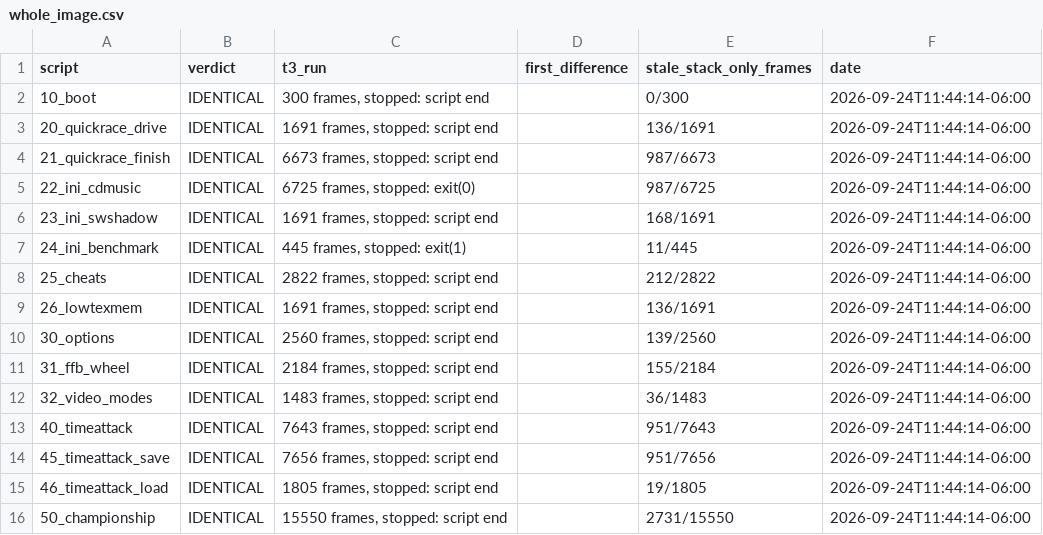
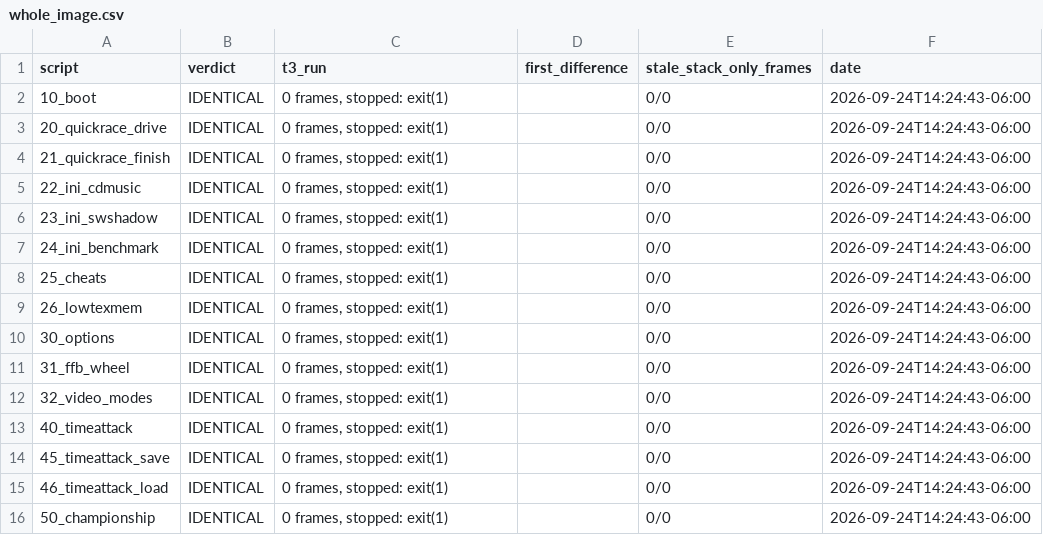
Before and after one commit to Link4Electronics/brally, a CSV file: config/whole_image.csv, drawn as a sheet; only a part is shown; the diff covers the shown part only.

Commit message:
whole-image run 25/25 IDENTICAL with 0x10022600 BrDlVtxGen placed (clean-worktree T3 image, 175 T3 bodies); BrDlVtxGen certified T3

```diff
--- a/config/whole_image.csv
+++ b/config/whole_image.csv
@@ -1,16 +1,16 @@
 script,verdict,t3_run,first_difference,stale_stack_only_frames,date
-10_boot,IDENTICAL,"300 frames, stopped: script end",,0/300,2026-09-24T11:44:14-06:00
-20_quickrace_drive,IDENTICAL,"1691 frames, stopped: script end",,136/1691,2026-09-24T11:44:14-06:00
-21_quickrace_finish,IDENTICAL,"6673 frames, stopped: script end",,987/6673,2026-09-24T11:44:14-06:00
-22_ini_cdmusic,IDENTICAL,"6725 frames, stopped: exit(0)",,987/6725,2026-09-24T11:44:14-06:00
-23_ini_swshadow,IDENTICAL,"1691 frames, stopped: script end",,168/1691,2026-09-24T11:44:14-06:00
-24_ini_benchmark,IDENTICAL,"445 frames, stopped: exit(1)",,11/445,2026-09-24T11:44:14-06:00
-25_cheats,IDENTICAL,"2822 frames, stopped: script end",,212/2822,2026-09-24T11:44:14-06:00
-26_lowtexmem,IDENTICAL,"1691 frames, stopped: script end",,136/1691,2026-09-24T11:44:14-06:00
-30_options,IDENTICAL,"2560 frames, stopped: script end",,139/2560,2026-09-24T11:44:14-06:00
-31_ffb_wheel,IDENTICAL,"2184 frames, stopped: script end",,155/2184,2026-09-24T11:44:14-06:00
-32_video_modes,IDENTICAL,"1483 frames, stopped: script end",,36/1483,2026-09-24T11:44:14-06:00
-40_timeattack,IDENTICAL,"7643 frames, stopped: script end",,951/7643,2026-09-24T11:44:14-06:00
-45_timeattack_save,IDENTICAL,"7656 frames, stopped: script end",,951/7656,2026-09-24T11:44:14-06:00
-46_timeattack_load,IDENTICAL,"1805 frames, stopped: script end",,19/1805,2026-09-24T11:44:14-06:00
-50_championship,IDENTICAL,"15550 frames, stopped: script end",,2731/15550,2026-09-24T11:44:14-06:00
+10_boot,IDENTICAL,"0 frames, stopped: exit(1)",,0/0,2026-09-24T14:24:43-06:00
+20_quickrace_drive,IDENTICAL,"0 frames, stopped: exit(1)",,0/0,2026-09-24T14:24:43-06:00
+21_quickrace_finish,IDENTICAL,"0 frames, stopped: exit(1)",,0/0,2026-09-24T14:24:43-06:00
+22_ini_cdmusic,IDENTICAL,"0 frames, stopped: exit(1)",,0/0,2026-09-24T14:24:43-06:00
+23_ini_swshadow,IDENTICAL,"0 frames, stopped: exit(1)",,0/0,2026-09-24T14:24:43-06:00
+24_ini_benchmark,IDENTICAL,"0 frames, stopped: exit(1)",,0/0,2026-09-24T14:24:43-06:00
+25_cheats,IDENTICAL,"0 frames, stopped: exit(1)",,0/0,2026-09-24T14:24:43-06:00
+26_lowtexmem,IDENTICAL,"0 frames, stopped: exit(1)",,0/0,2026-09-24T14:24:43-06:00
+30_options,IDENTICAL,"0 frames, stopped: exit(1)",,0/0,2026-09-24T14:24:43-06:00
+31_ffb_wheel,IDENTICAL,"0 frames, stopped: exit(1)",,0/0,2026-09-24T14:24:43-06:00
+32_video_modes,IDENTICAL,"0 frames, stopped: exit(1)",,0/0,2026-09-24T14:24:43-06:00
+40_timeattack,IDENTICAL,"0 frames, stopped: exit(1)",,0/0,2026-09-24T14:24:43-06:00
+45_timeattack_save,IDENTICAL,"0 frames, stopped: exit(1)",,0/0,2026-09-24T14:24:43-06:00
+46_timeattack_load,IDENTICAL,"0 frames, stopped: exit(1)",,0/0,2026-09-24T14:24:43-06:00
+50_championship,IDENTICAL,"0 frames, stopped: exit(1)",,0/0,2026-09-24T14:24:43-06:00
```
Also changed, not shown: 30 edited cells elsewhere in this file.
